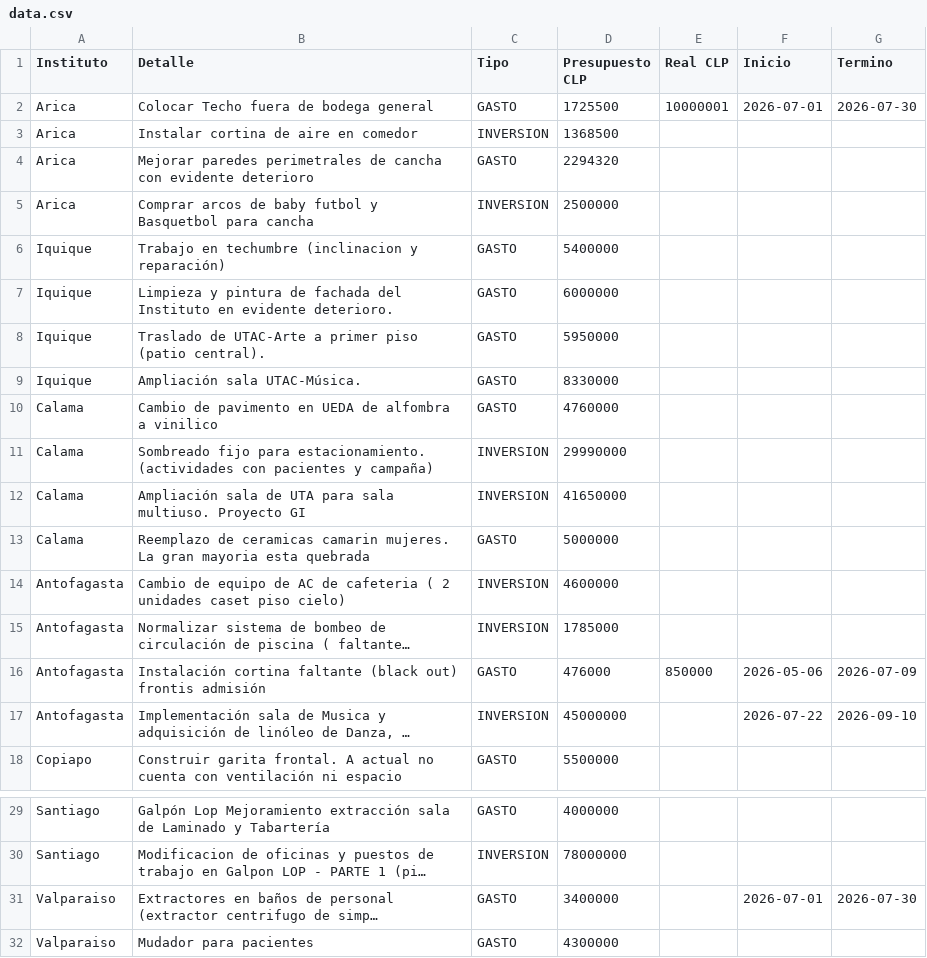
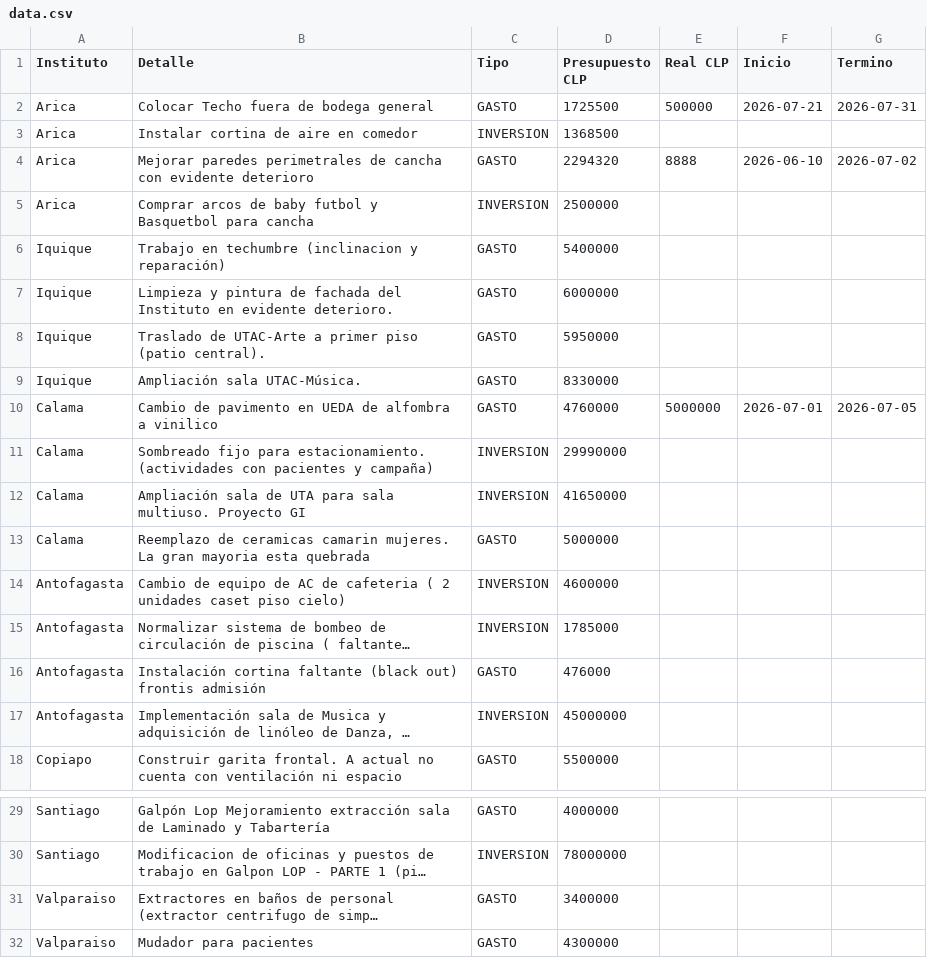
Before and after one commit to gberetta0316/planinfraestructurateleton, a CSV file: data.csv, drawn as a sheet; only a part is shown, gaps mark what is left out; long unchanged cells end in …; the diff names each change by its address in the sheet, - before the commit and + after, or states it on an @@ line.

Commit message:
Actualizar data.csv desde el editor — 16-07-2026, 11:26:28 p. m.

```diff
--- a/data.csv
+++ b/data.csv
-E2 (Real CLP): 10000001
+E2 (Real CLP): 500000
-F2 (Inicio): 2026-07-01
+F2 (Inicio): 2026-07-21
-G2 (Termino): 2026-07-30
+G2 (Termino): 2026-07-31
-E4 (Real CLP): (empty)
+E4 (Real CLP): 8888
-F4 (Inicio): (empty)
+F4 (Inicio): 2026-06-10
-G4 (Termino): (empty)
+G4 (Termino): 2026-07-02
-E10 (Real CLP): (empty)
+E10 (Real CLP): 5000000
-F10 (Inicio): (empty)
+F10 (Inicio): 2026-07-01
-G10 (Termino): (empty)
+G10 (Termino): 2026-07-05
-E16 (Real CLP): 850000
+E16 (Real CLP): (empty)
-F16 (Inicio): 2026-05-06
+F16 (Inicio): (empty)
-G16 (Termino): 2026-07-09
+G16 (Termino): (empty)
-F17 (Inicio): 2026-07-22
+F17 (Inicio): (empty)
-G17 (Termino): 2026-09-10
+G17 (Termino): (empty)
-F31 (Inicio): 2026-07-01
+F31 (Inicio): (empty)
-G31 (Termino): 2026-07-30
+G31 (Termino): (empty)
```
